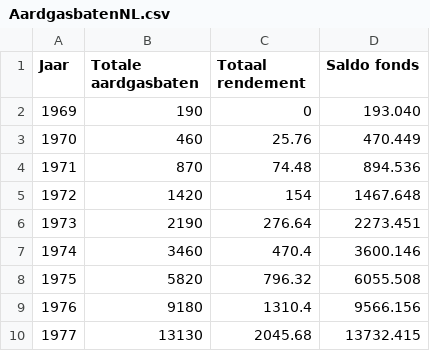
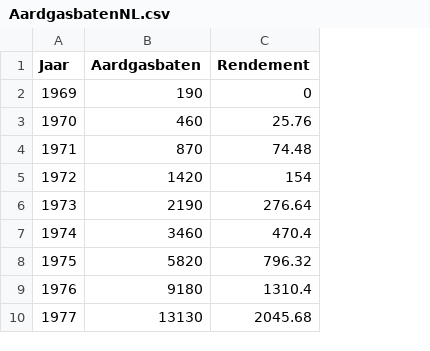
Before and after one commit to boeboska/Programmeerproject-1, a CSV file: scripts/AardgasbatenNL.csv, drawn as a sheet; only a part is shown; the diff names each change by its address in the sheet, - before the commit and + after, or states it on an @@ line.

Commit message:
Update data and ticks

```diff
--- a/scripts/AardgasbatenNL.csv
+++ b/scripts/AardgasbatenNL.csv
-column D (Saldo fonds), rows 2-10: 193.040 | 470.449 | 894.536 | 1467.648 | 2273.451 | 3600.146 | 6055.508 | 9566.156 | 13732.415
-B1: Totale aardgasbaten
+B1: Aardgasbaten
-C1: Totaal rendement
+C1: Rendement
```
Also changed, not shown: 2 other files.
